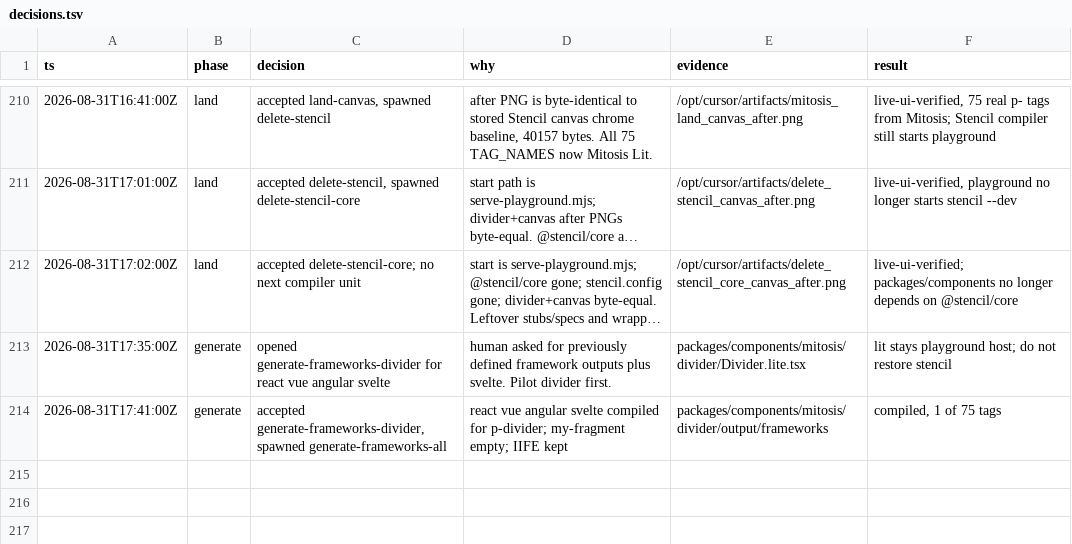
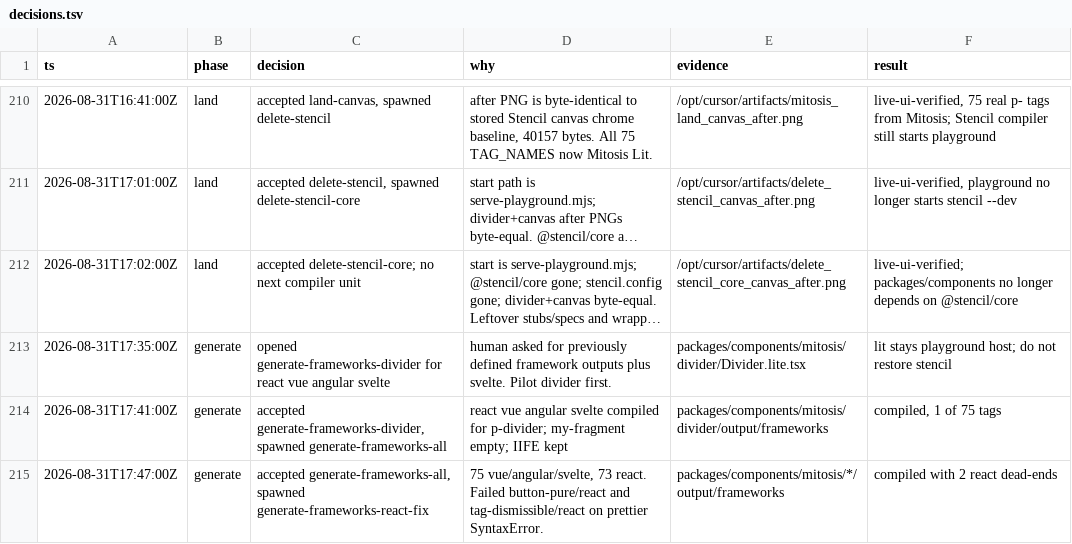
Before and after one commit to kroofy/porsche-design-system, a TSV file: .audit/orchestrate/stencil-to-mitosis/decisions.tsv, drawn as a sheet; only a part is shown, gaps mark what is left out; long unchanged cells end in ….

```diff
--- a/.audit/orchestrate/stencil-to-mitosis/decisions.tsv
+++ b/.audit/orchestrate/stencil-to-mitosis/decisions.tsv
@@ -214 +214,2 @@ ts	phase	decision	why	evidence	result
 2026-08-31T17:41:00Z	generate	accepted generate-frameworks-divider, spawned generate-frameworks-all	react vue angular svelte compiled for p-divider; my-fragment empty; IIFE kept	packages/components/mitosis/divider/output/frameworks	compiled, 1 of 75 tags
+2026-08-31T17:47:00Z	generate	accepted generate-frameworks-all, spawned generate-frameworks-react-fix	75 vue/angular/svelte, 73 react. Failed button-pure/react and tag-dismissible/react on prettier SyntaxError.	packages/components/mitosis/*/output/frameworks	compiled with 2 react dead-ends
```
Also changed, not shown: .audit/orchestrate/stencil-to-mitosis/ledger.tsv, .audit/orchestrate/stencil-to-mitosis/units.tsv, 2 other files.
